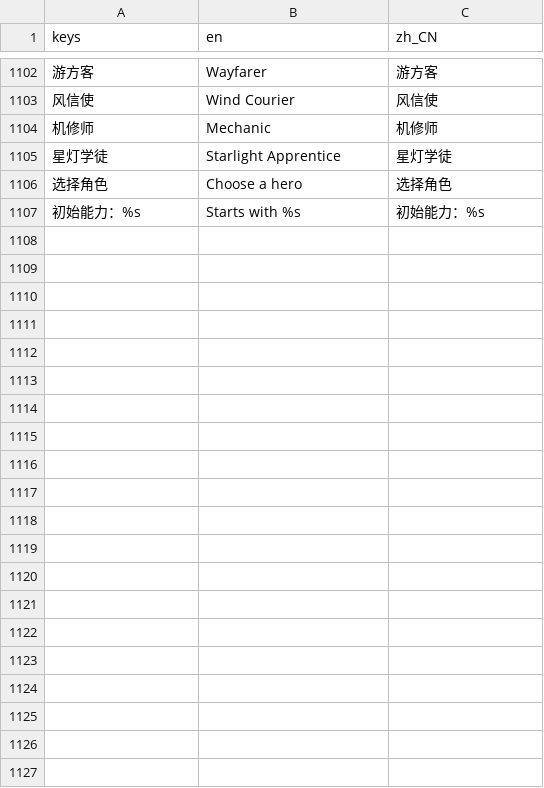
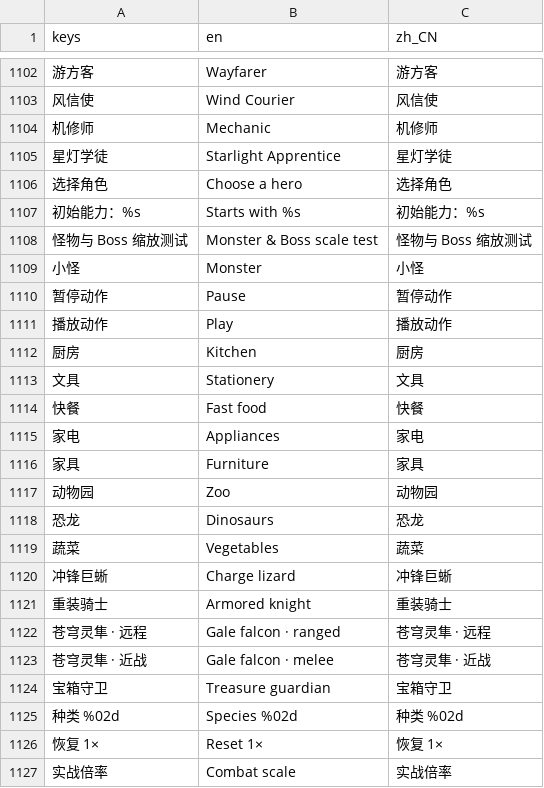
Before and after one commit to wyb969/Rogge, a CSV file: locale/messages.csv, drawn as a sheet; only a part is shown, gaps mark what is left out; the diff names each change by its address in the sheet, - before the commit and + after, or states it on an @@ line.

Commit message:
Add a mobile sprite scale inspector to the Debug menu

```diff
--- a/locale/messages.csv
+++ b/locale/messages.csv
+row 1108: 怪物与 Boss 缩放测试 | Monster & Boss scale test | 怪物与 Boss 缩放测试
+row 1109: 小怪 | Monster | 小怪
+row 1110: 暂停动作 | Pause | 暂停动作
+row 1111: 播放动作 | Play | 播放动作
+row 1112: 厨房 | Kitchen | 厨房
+row 1113: 文具 | Stationery | 文具
+row 1114: 快餐 | Fast food | 快餐
+row 1115: 家电 | Appliances | 家电
+row 1116: 家具 | Furniture | 家具
+row 1117: 动物园 | Zoo | 动物园
+row 1118: 恐龙 | Dinosaurs | 恐龙
+row 1119: 蔬菜 | Vegetables | 蔬菜
+row 1120: 冲锋巨蜥 | Charge lizard | 冲锋巨蜥
+row 1121: 重装骑士 | Armored knight | 重装骑士
+row 1122: 苍穹灵隼 · 远程 | Gale falcon · ranged | 苍穹灵隼 · 远程
+row 1123: 苍穹灵隼 · 近战 | Gale falcon · melee | 苍穹灵隼 · 近战
+row 1124: 宝箱守卫 | Treasure guardian | 宝箱守卫
+row 1125: 种类 %02d | Species %02d | 种类 %02d
+row 1126: 恢复 1× | Reset 1× | 恢复 1×
+row 1127: 实战倍率 | Combat scale | 实战倍率
```
Also changed, not shown: 16 other files.
